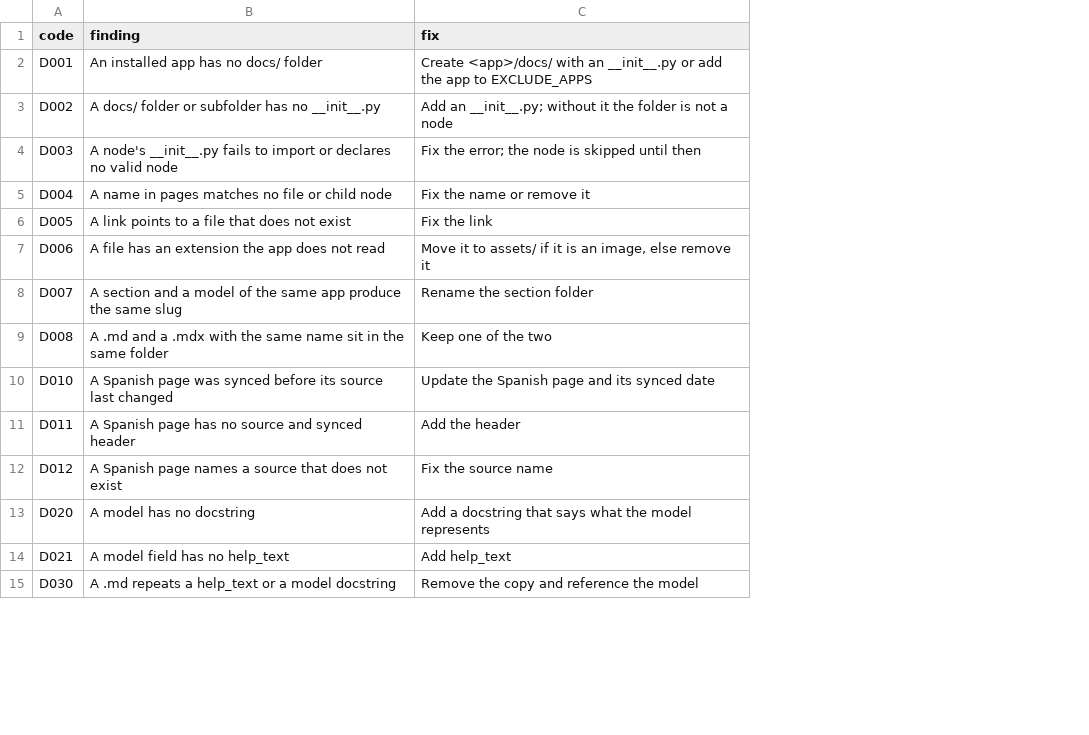
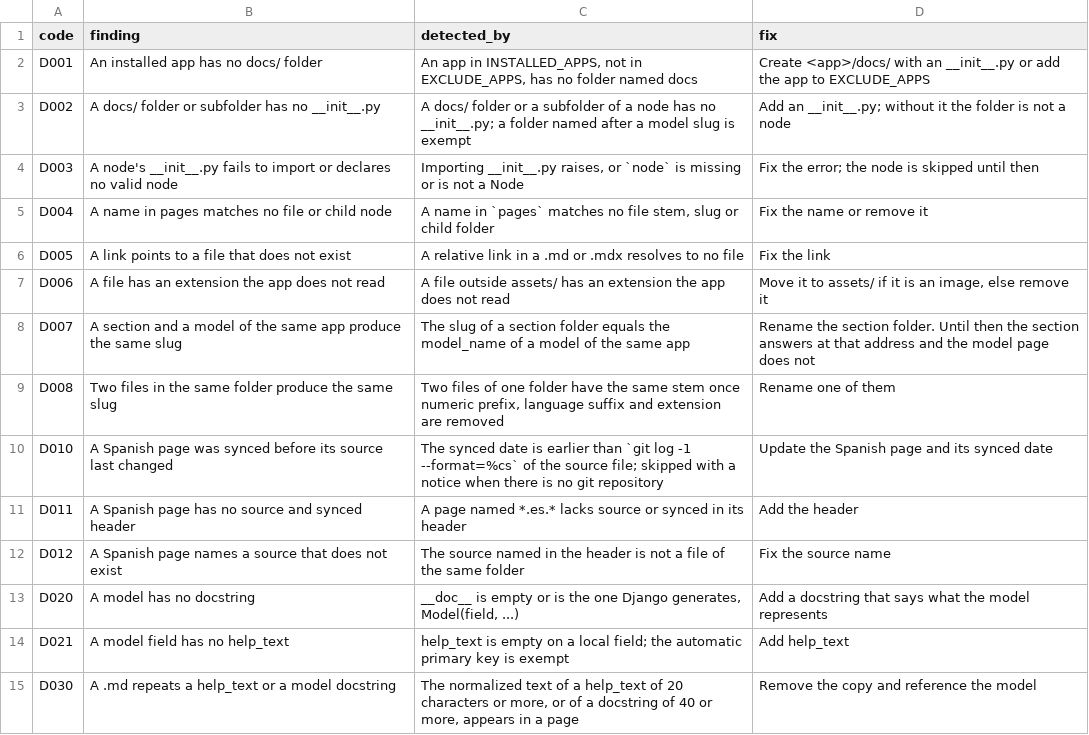
Before and after one commit to AADigitalBusiness/AAD-docs, a CSV file: aad_docs/docs/06-reference/checks.csv, drawn as a sheet; only a part is shown; addresses are those after the commit; the diff names each change by its address in the sheet, - before the commit and + after, or states it on an @@ line.

```diff
--- a/aad_docs/docs/06-reference/checks.csv
+++ b/aad_docs/docs/06-reference/checks.csv
+column C (detected_by), rows 2-15: An app in INSTALLED_APPS, not in EXCLUDE_APPS, has no folder named docs | A docs/ folder or a subfolder of a node has no __init__.py; a folder named after a model slug is exempt | Importing __init__.py raises, or `node` is missing or is not a Node | A name in `pages` matches no file stem, slug or child folder | A relative link in a .md or .mdx resolves to no file | A file outside assets/ has an extension the app does not read | The slug of a section folder equals the model_name of a model of the same app | Two files of one folder have the same stem once numeric prefix, language suffix and extension are removed | The synced date is earlier than `git log -1 --format=%cs` of the source file; skipped with a notice when there is no git repository | A page named *.es.* lacks source or synced in its header | The source named in the header is not a file of the same folder | __doc__ is empty or is the one Django generates, Model(field, ...) | help_text is empty on a local field; the automatic primary key is exempt | The normalized text of a help_text of 20 characters or more, or of a docstring of 40 or more, appears in a page
-D8 (fix): …the section folder
+D8 (fix): …the section folder. Until then the section answers at that address and the model page does not
-B9 (finding): A .md and a .mdx with the same name sit in the same folder
+B9 (finding): Two files in the same folder produce the same slug
-D9 (fix): Keep one of the two
+D9 (fix): Rename one of them
```
Also changed, not shown: aad_docs/docs/06-reference/commands.csv, aad_docs/docs/06-reference/node-options.csv, 16 other files.
